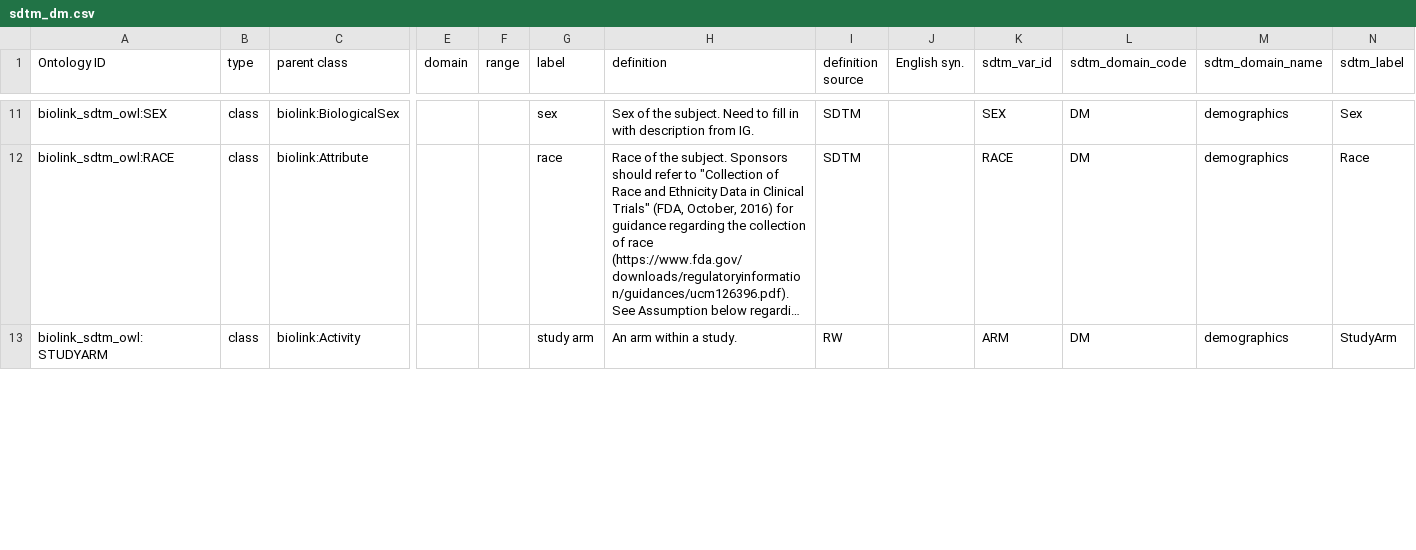
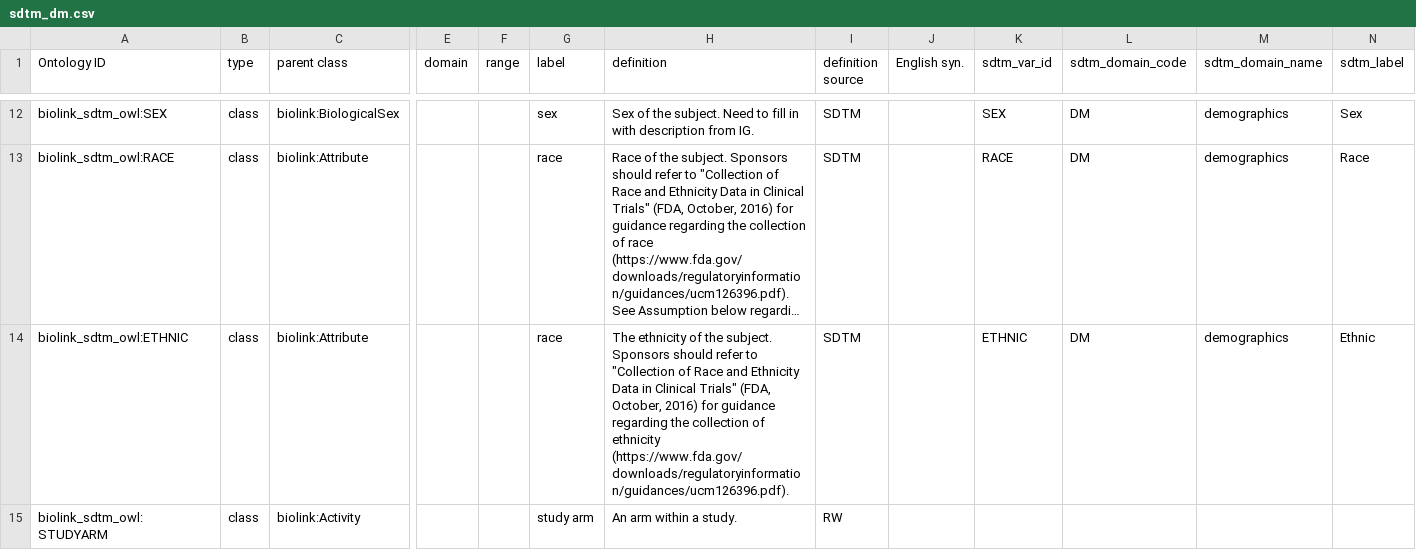
Before and after one commit to criticalpathinstitute/biolink_sdtm_owl, a CSV file: src/modules/sdtm_dm.csv, drawn as a sheet; only a part is shown, gaps mark what is left out; long unchanged cells end in …; addresses are those after the commit; rows hold the shown columns only; the diff covers the shown part only; the diff names each change by its address in the sheet, - before the commit and + after, or states it on an @@ line.

Commit message:
update dm template

```diff
--- a/src/modules/sdtm_dm.csv
+++ b/src/modules/sdtm_dm.csv
+row 14: biolink_sdtm_owl:ETHNIC | class | biolink:Attribute |  |  | race | The ethnicity of the subject. Sponsors should refer to "Collection of Race and Ethnicity Data in Clinical Trials" (FDA, October, 2016) for guidance regarding the collection of ethnicity (https://www.fda.gov/downloads/regulatoryinformation/guidances/ucm126396.pdf). | SDTM |  | ETHNIC | DM | demographics | Ethnic
-K15 (sdtm_var_id): ARM
+K15 (sdtm_var_id): (empty)
-L15 (sdtm_domain_code): DM
+L15 (sdtm_domain_code): (empty)
-M15 (sdtm_domain_name): demographics
+M15 (sdtm_domain_name): (empty)
-N15 (sdtm_label): StudyArm
+N15 (sdtm_label): (empty)
```
Also changed, not shown: 5 added rows, 1 removed row and 1 edited cell elsewhere in this file.
